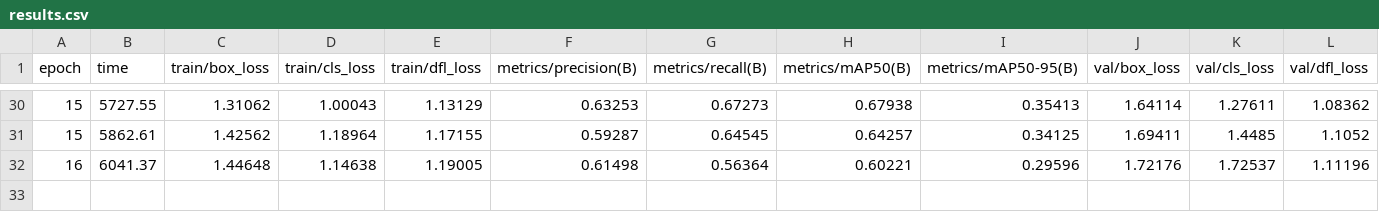
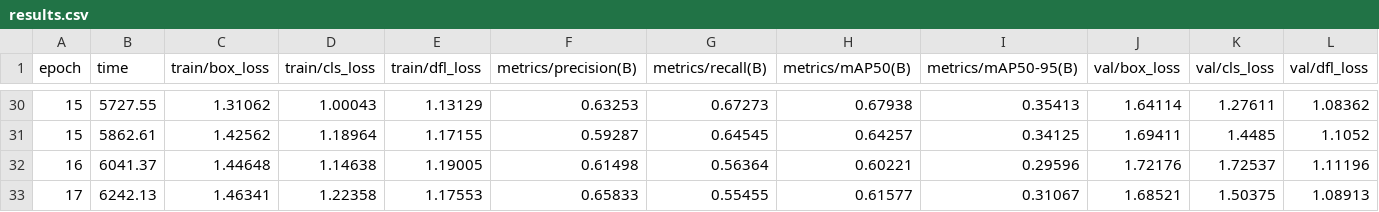
Before and after one commit to snortsniper15/Helmet_Detection, a CSV file: runs/helmet_detection/results.csv, drawn as a sheet; only a part is shown, gaps mark what is left out; rows hold the shown columns only; the diff names each change by its address in the sheet, - before the commit and + after, or states it on an @@ line.

```diff
--- a/runs/helmet_detection/results.csv
+++ b/runs/helmet_detection/results.csv
+row 33: 17 | 6242.13 | 1.46341 | 1.22358 | 1.17553 | 0.65833 | 0.55455 | 0.61577 | 0.31067 | 1.68521 | 1.50375 | 1.08913
```
Also changed, not shown: 6 other files.
